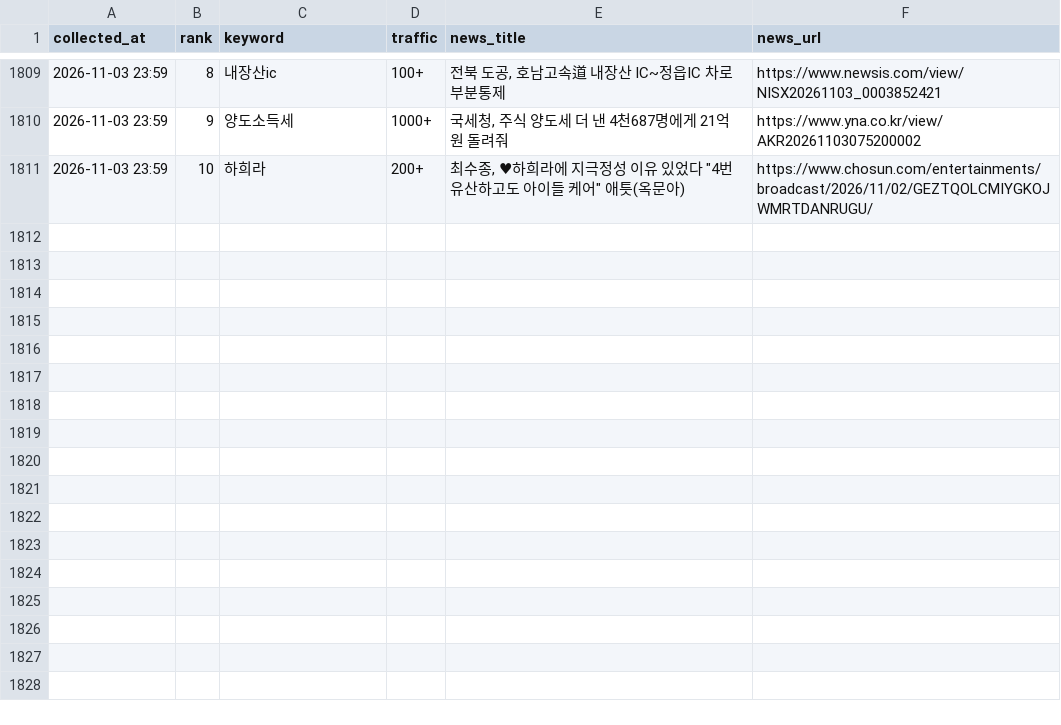
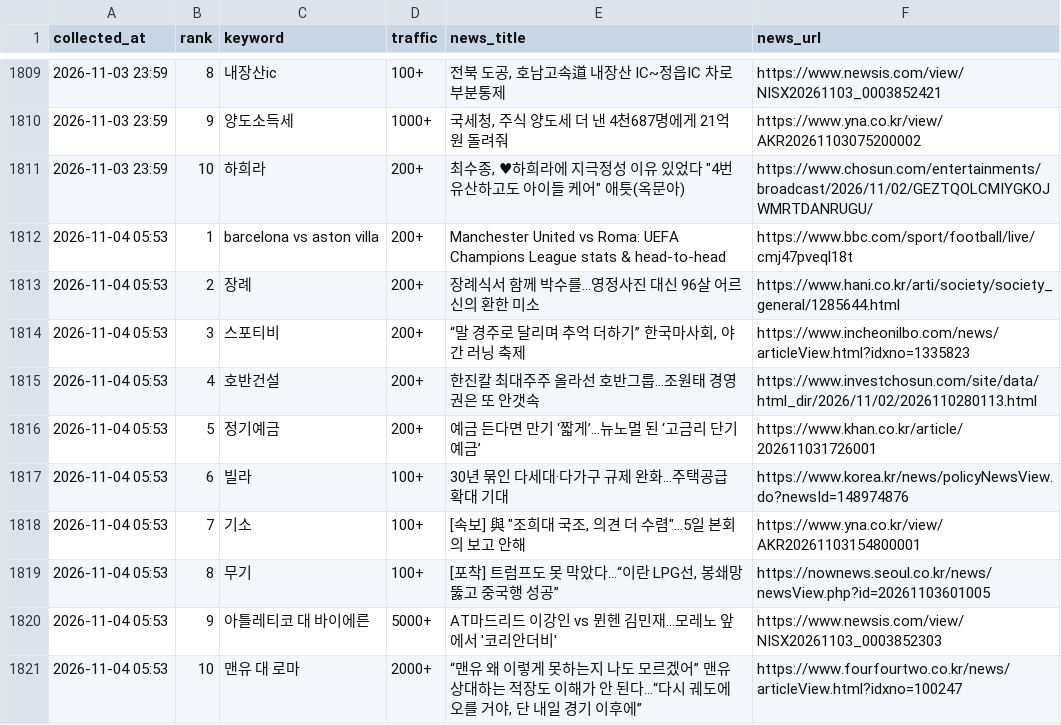
Before and after one commit to sulllll/claude_cloud, a CSV file: site/data/history.csv, drawn as a sheet; only a part is shown, gaps mark what is left out.

```diff
--- a/site/data/history.csv
+++ b/site/data/history.csv
@@ -1811 +1811,11 @@ collected_at,rank,keyword,traffic,news_title,news_url
 2026-11-03 23:59,10,하희라,200+,"최수종, ♥하희라에 지극정성 이유 있었다 ""4번 유산하고도 아이들 케어"" 애틋(옥문아)",https://www.chosun.com/entertainments/broadcast/2026/11/02/GEZTQOLCMIYGKOJWMRTDANRUGU/
+2026-11-04 05:53,1,barcelona vs aston villa,200+,Manchester United vs Roma: UEFA Champions League stats & head-to-head,https://www.bbc.com/sport/football/live/cmj47pveql18t
+2026-11-04 05:53,2,장례,200+,장례식서 함께 박수를…영정사진 대신 96살 어르신의 환한 미소,https://www.hani.co.kr/arti/society/society_general/1285644.html
+2026-11-04 05:53,3,스포티비,200+,"“말 경주로 달리며 추억 더하기” 한국마사회, 야간 러닝 축제",https://www.incheonilbo.com/news/articleView.html?idxno=1335823
+2026-11-04 05:53,4,호반건설,200+,한진칼 최대주주 올라선 호반그룹…조원태 경영권은 또 안갯속,https://www.investchosun.com/site/data/html_dir/2026/11/02/2026110280113.html
+2026-11-04 05:53,5,정기예금,200+,예금 든다면 만기 ‘짧게’…뉴노멀 된 ‘고금리 단기예금’,https://www.khan.co.kr/article/202611031726001
+2026-11-04 05:53,6,빌라,100+,30년 묶인 다세대·다가구 규제 완화…주택공급 확대 기대,https://www.korea.kr/news/policyNewsView.do?newsId=148974876
+2026-11-04 05:53,7,기소,100+,"[속보] 與 ""조희대 국조, 의견 더 수렴""…5일 본회의 보고 안해",https://www.yna.co.kr/view/AKR20261103154800001
+2026-11-04 05:53,8,무기,100+,"[포착] 트럼프도 못 막았다…“이란 LPG선, 봉쇄망 뚫고 중국행 성공”",https://nownews.seoul.co.kr/news/newsView.php?id=20261103601005
+2026-11-04 05:53,9,아틀레티코 대 바이에른,5000+,AT마드리드 이강인 vs 뮌헨 김민재…모레노 앞에서 '코리안더비',https://www.newsis.com/view/NISX20261103_0003852303
+2026-11-04 05:53,10,맨유 대 로마,2000+,"“맨유 왜 이렇게 못하는지 나도 모르겠어” 맨유 상대하는 적장도 이해가 안 된다...“다시 궤도에 오를 거야, 단 내일 경기 이후에”",https://www.fourfourtwo.co.kr/news/articleView.html?idxno=100247
```
Also changed, not shown: 2 other files.
